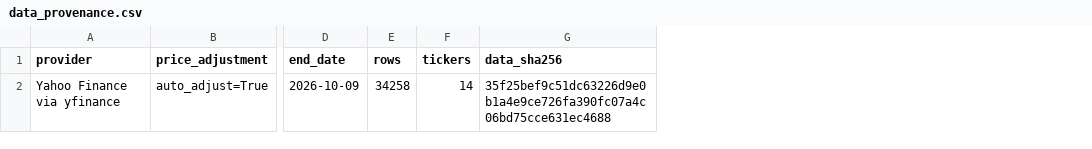
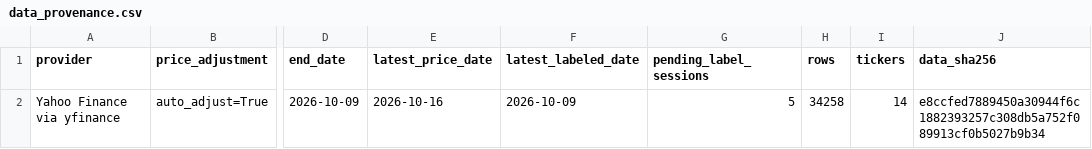
Before and after one commit to leix349-beep/MarketLab, a CSV file: published_research/model_training/data_provenance.csv, drawn as a sheet; only a part is shown, gaps mark what is left out; addresses are those after the commit; the diff names each change by its address in the sheet, - before the commit and + after, or states it on an @@ line.

```diff
--- a/published_research/model_training/data_provenance.csv
+++ b/published_research/model_training/data_provenance.csv
+column E (latest_price_date), row 2: 2026-10-16
+column F (latest_labeled_date), row 2: 2026-10-09
+column G (pending_label_sessions), row 2: 5
-J2 (data_sha256): 35f25bef9c51dc63226d9e0b1a4e9ce726fa390fc07a4c06bd75cce631ec4688
+J2 (data_sha256): e8ccfed7889450a30944f6c1882393257c308db5a752f089913cf0b5027b9b34
```
Also changed, not shown: published_research/model_training/data_provenance_history.csv, published_research/model_training/latest_context_risk_predictions.csv, 26 other files.
